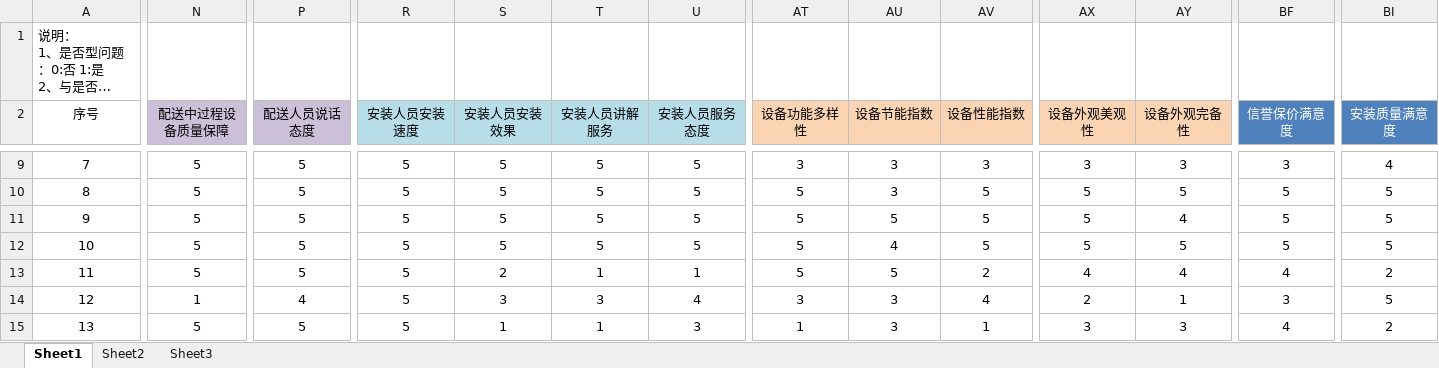
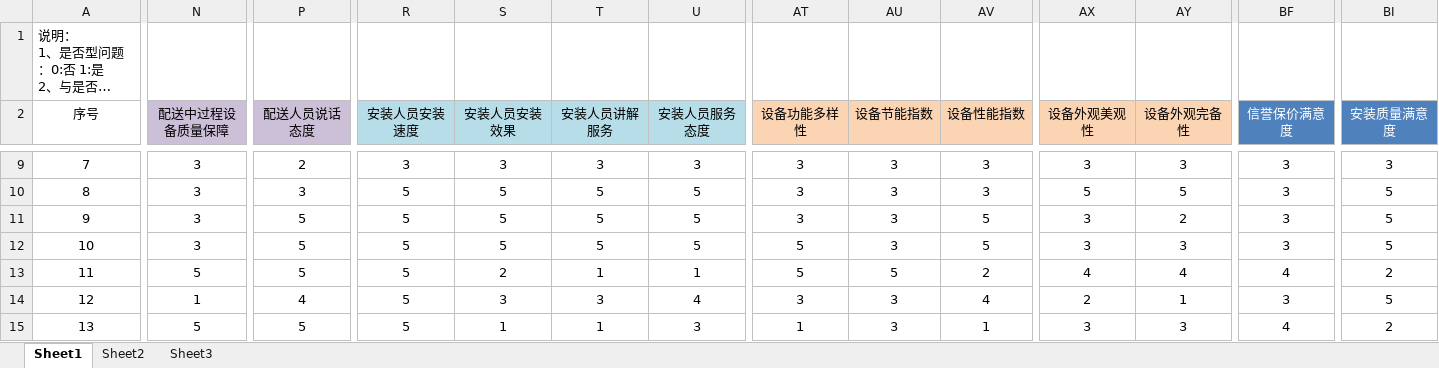
Before and after one commit to MarginC/user_data_for_haier, an Excel workbook: user_data_for_haier.xlsx, sheet Sheet1, drawn as a sheet; only a part is shown, gaps mark what is left out; long unchanged cells end in …; values as stored, in another font and other column widths than the file's, no borders; the diff covers the shown part only; the diff names each change by its address in the sheet, - before the commit and + after, or states it on an @@ line.

```diff
--- a/user_data_for_haier.xlsx (sheet Sheet1)
+++ b/user_data_for_haier.xlsx (sheet Sheet1)
-N9:N12 (配送中过程设备质量保障): 5
+N9:N12 (配送中过程设备质量保障): 3
-P9 (配送人员说话态度): 5
+P9 (配送人员说话态度): 2
-R9 (安装人员安装速度): 5
+R9 (安装人员安装速度): 3
-S9 (安装人员安装效果): 5
+S9 (安装人员安装效果): 3
-T9 (安装人员讲解服务): 5
+T9 (安装人员讲解服务): 3
-U9 (安装人员服务态度): 5
+U9 (安装人员服务态度): 3
-BI9 (安装质量满意度): 4
+BI9 (安装质量满意度): 3
-P10 (配送人员说话态度): 5
+P10 (配送人员说话态度): 3
-AT10:AT11 (设备功能多样性): 5
+AT10:AT11 (设备功能多样性): 3
-AV10 (设备性能指数): 5
+AV10 (设备性能指数): 3
-BF10:BF12 (信誉保价满意度): 5
+BF10:BF12 (信誉保价满意度): 3
-AU11 (设备节能指数): 5
+AU11 (设备节能指数): 3
-AX11:AX12 (设备外观美观性): 5
+AX11:AX12 (设备外观美观性): 3
-AY11 (设备外观完备性): 4
+AY11 (设备外观完备性): 2
-AU12 (设备节能指数): 4
+AU12 (设备节能指数): 3
-AY12 (设备外观完备性): 5
+AY12 (设备外观完备性): 3
```
Also changed, not shown: 50 edited cells elsewhere in this sheet.
